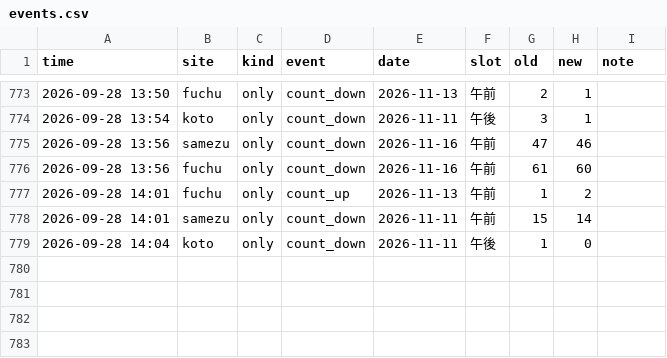
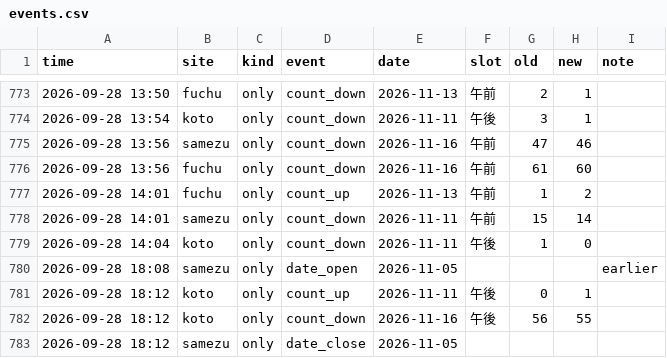
Before and after one commit to Juno264/menkyo-watch, a CSV file: data/events.csv, drawn as a sheet; only a part is shown, gaps mark what is left out.

```diff
--- a/data/events.csv
+++ b/data/events.csv
@@ -779 +779,5 @@ time,site,kind,event,date,slot,old,new,note
 2026-09-28 14:04,koto,only,count_down,2026-11-11,午後,1,0,
+2026-09-28 18:08,samezu,only,date_open,2026-11-05,,,,earlier
+2026-09-28 18:12,koto,only,count_up,2026-11-11,午後,0,1,
+2026-09-28 18:12,koto,only,count_down,2026-11-16,午後,56,55,
+2026-09-28 18:12,samezu,only,date_close,2026-11-05,,,,
```
Also changed, not shown: data/cache.csv, data/early.csv, 3 other files.
